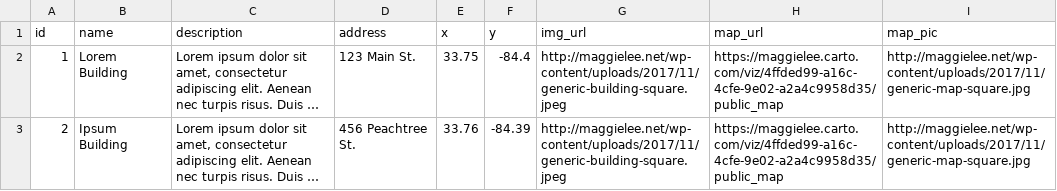
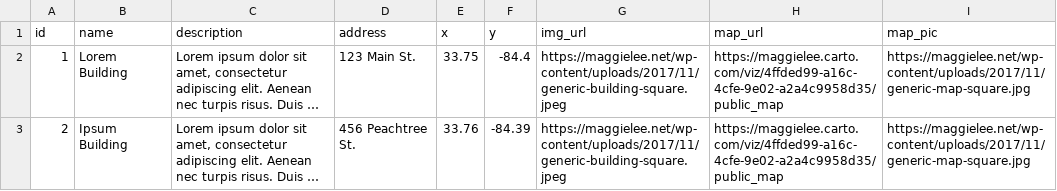
Before and after one commit to greencracker/bldg-yrs, a CSV file: static/pinned-buildings.csv, drawn as a sheet; long unchanged cells end in …; the diff names each change by its address in the sheet, - before the commit and + after, or states it on an @@ line.

```diff
--- a/static/pinned-buildings.csv
+++ b/static/pinned-buildings.csv
-G2:G3 (img_url): http://maggielee.net/wp-content/uploads/2017/11/generic-building-square.jpeg
+G2:G3 (img_url): https://maggielee.net/wp-content/uploads/2017/11/generic-building-square.jpeg
-I2:I3 (map_pic): http://maggielee.net/wp-content/uploads/2017/11/generic-map-square.jpg
+I2:I3 (map_pic): https://maggielee.net/wp-content/uploads/2017/11/generic-map-square.jpg
```
Also changed, not shown: build/static/pinned-buildings.csv, 2 other files.
